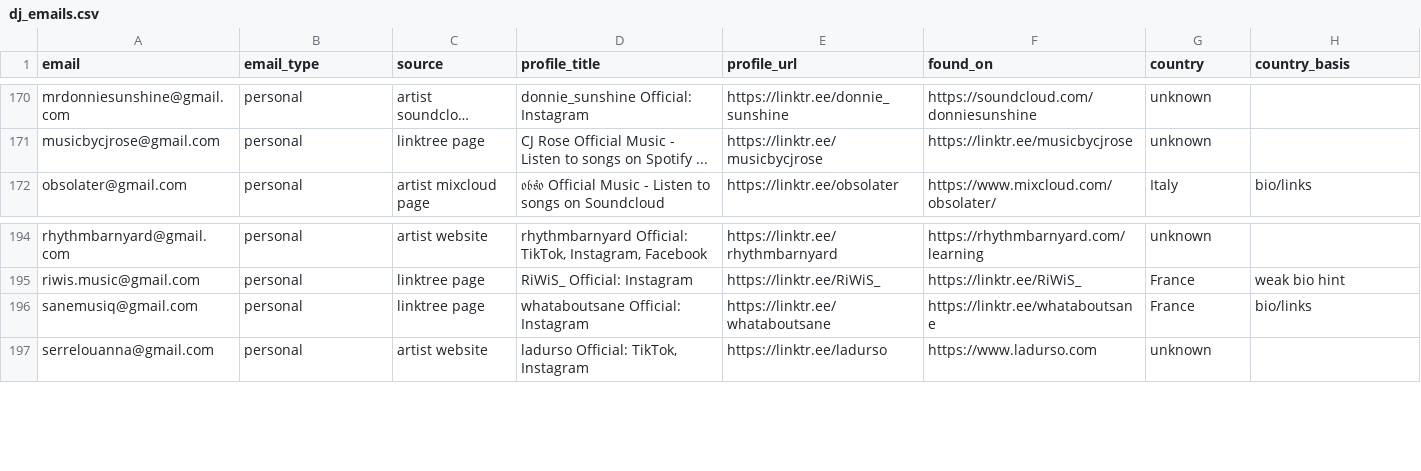
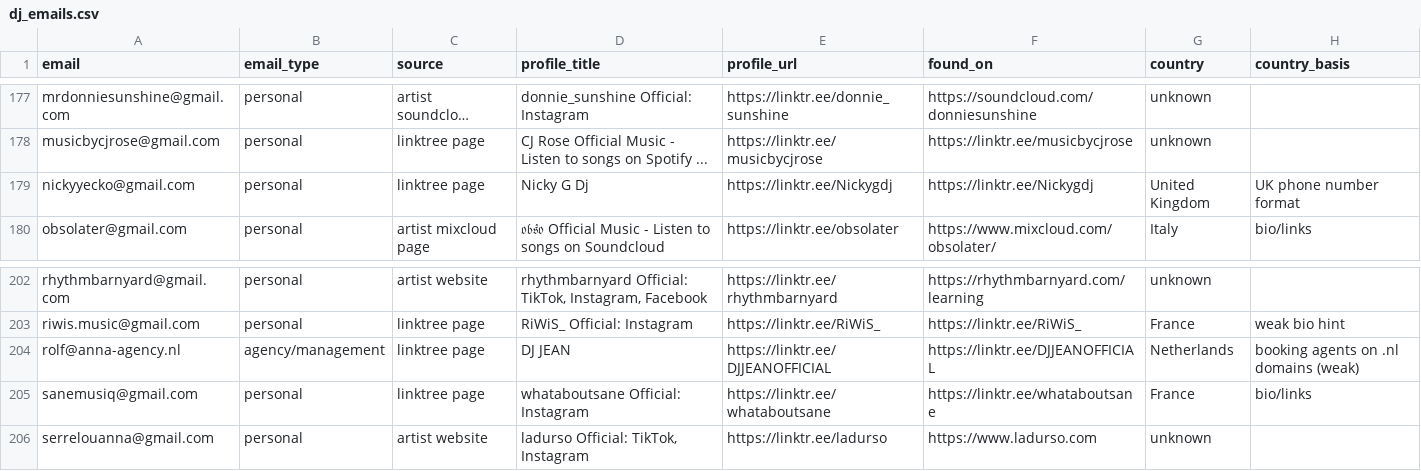
Before and after one commit to Kushams/Linktree, a CSV file: dj_emails.csv, drawn as a sheet; only a part is shown, gaps mark what is left out; long unchanged cells end in …; the diff covers the shown part only; the diff names each change by its address in the sheet, - before the commit and + after, or states it on an @@ line.

```diff
--- a/dj_emails.csv
+++ b/dj_emails.csv
+row 179: nickyyecko@gmail.com | personal | linktree page | Nicky G Dj | https://linktr.ee/Nickygdj | https://linktr.ee/Nickygdj | United Kingdom | UK phone number format
+row 204: rolf@anna-agency.nl | agency/management | linktree page | DJ JEAN | https://linktr.ee/DJJEANOFFICIAL | https://linktr.ee/DJJEANOFFICIAL | Netherlands | booking agents on .nl domains (weak)
```
Also changed, not shown: 7 added rows elsewhere in this file, dj_emails_only.csv, 4 other files.
